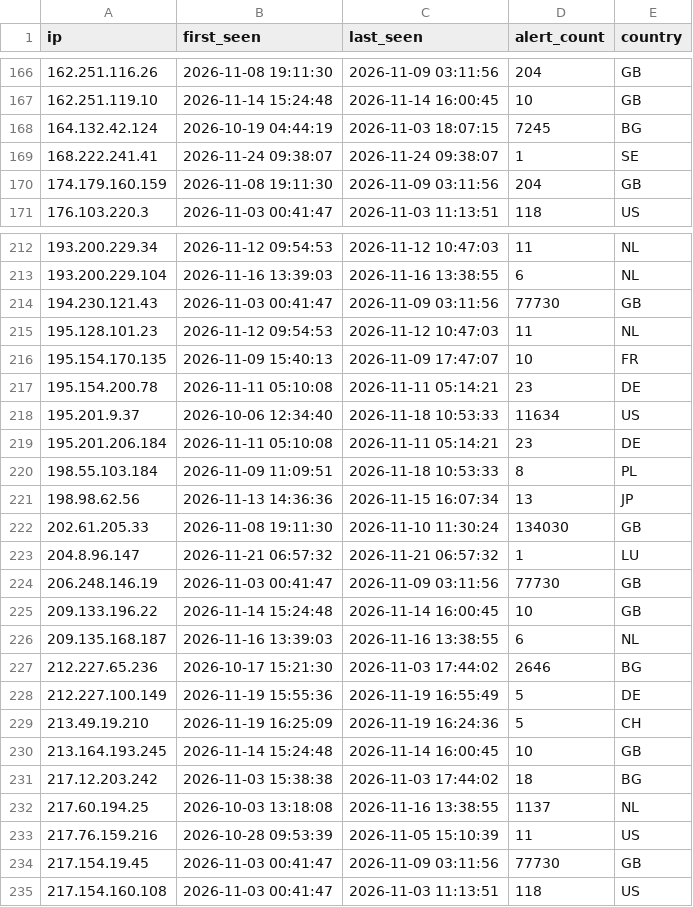
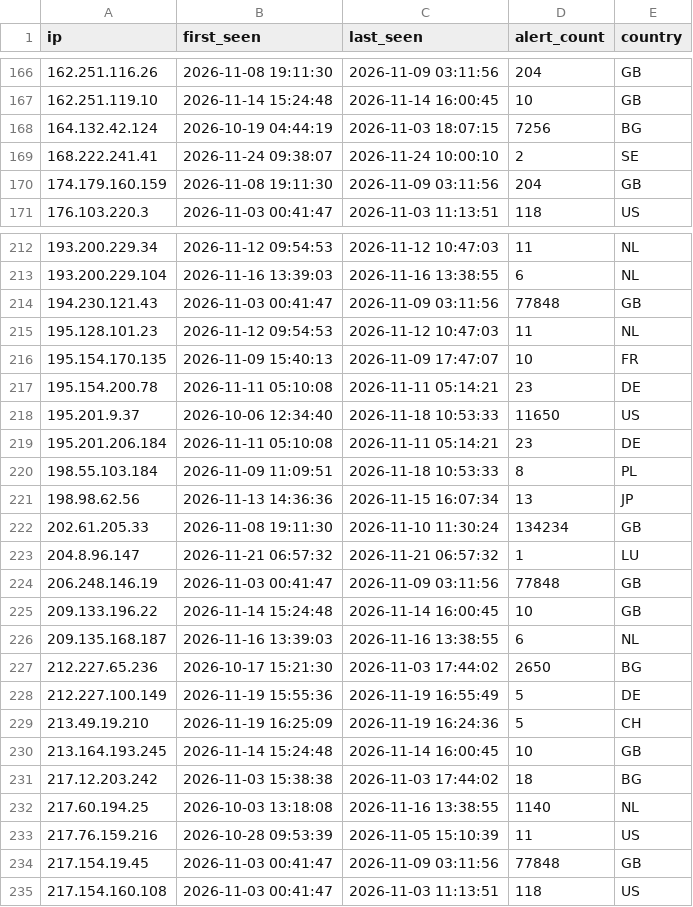
Before and after one commit to f3csystems/TOR_IP, a CSV file: blacklist.csv, drawn as a sheet; only a part is shown, gaps mark what is left out; the diff covers the shown part only.

Commit message:
Update TOR blacklist - 2026-11-24 10:12

```diff
--- a/blacklist.csv
+++ b/blacklist.csv
@@ -167,4 +167,4 @@ ip,first_seen,last_seen,alert_count,country
 162.251.119.10,2026-11-14 15:24:48,2026-11-14 16:00:45,10,GB
-164.132.42.124,2026-10-19 04:44:19,2026-11-03 18:07:15,7245,BG
-168.222.241.41,2026-11-24 09:38:07,2026-11-24 09:38:07,1,SE
+164.132.42.124,2026-10-19 04:44:19,2026-11-03 18:07:15,7256,BG
+168.222.241.41,2026-11-24 09:38:07,2026-11-24 10:00:10,2,SE
 174.179.160.159,2026-11-08 19:11:30,2026-11-09 03:11:56,204,GB
@@ -213,3 +213,3 @@ ip,first_seen,last_seen,alert_count,country
 193.200.229.104,2026-11-16 13:39:03,2026-11-16 13:38:55,6,NL
-194.230.121.43,2026-11-03 00:41:47,2026-11-09 03:11:56,77730,GB
+194.230.121.43,2026-11-03 00:41:47,2026-11-09 03:11:56,77848,GB
 195.128.101.23,2026-11-12 09:54:53,2026-11-12 10:47:03,11,NL
@@ -217,3 +217,3 @@ ip,first_seen,last_seen,alert_count,country
 195.154.200.78,2026-11-11 05:10:08,2026-11-11 05:14:21,23,DE
-195.201.9.37,2026-10-06 12:34:40,2026-11-18 10:53:33,11634,US
+195.201.9.37,2026-10-06 12:34:40,2026-11-18 10:53:33,11650,US
 195.201.206.184,2026-11-11 05:10:08,2026-11-11 05:14:21,23,DE
@@ -221,8 +221,8 @@ ip,first_seen,last_seen,alert_count,country
 198.98.62.56,2026-11-13 14:36:36,2026-11-15 16:07:34,13,JP
-202.61.205.33,2026-11-08 19:11:30,2026-11-10 11:30:24,134030,GB
+202.61.205.33,2026-11-08 19:11:30,2026-11-10 11:30:24,134234,GB
 204.8.96.147,2026-11-21 06:57:32,2026-11-21 06:57:32,1,LU
-206.248.146.19,2026-11-03 00:41:47,2026-11-09 03:11:56,77730,GB
+206.248.146.19,2026-11-03 00:41:47,2026-11-09 03:11:56,77848,GB
 209.133.196.22,2026-11-14 15:24:48,2026-11-14 16:00:45,10,GB
 209.135.168.187,2026-11-16 13:39:03,2026-11-16 13:38:55,6,NL
-212.227.65.236,2026-10-17 15:21:30,2026-11-03 17:44:02,2646,BG
+212.227.65.236,2026-10-17 15:21:30,2026-11-03 17:44:02,2650,BG
 212.227.100.149,2026-11-19 15:55:36,2026-11-19 16:55:49,5,DE
@@ -231,5 +231,5 @@ ip,first_seen,last_seen,alert_count,country
 217.12.203.242,2026-11-03 15:38:38,2026-11-03 17:44:02,18,BG
-217.60.194.25,2026-10-03 13:18:08,2026-11-16 13:38:55,1137,NL
+217.60.194.25,2026-10-03 13:18:08,2026-11-16 13:38:55,1140,NL
 217.76.159.216,2026-10-28 09:53:39,2026-11-05 15:10:39,11,US
-217.154.19.45,2026-11-03 00:41:47,2026-11-09 03:11:56,77730,GB
+217.154.19.45,2026-11-03 00:41:47,2026-11-09 03:11:56,77848,GB
 217.154.160.108,2026-11-03 00:41:47,2026-11-03 11:13:51,118,US
```
Also changed, not shown: 29 edited cells elsewhere in this file, 1 other file.
